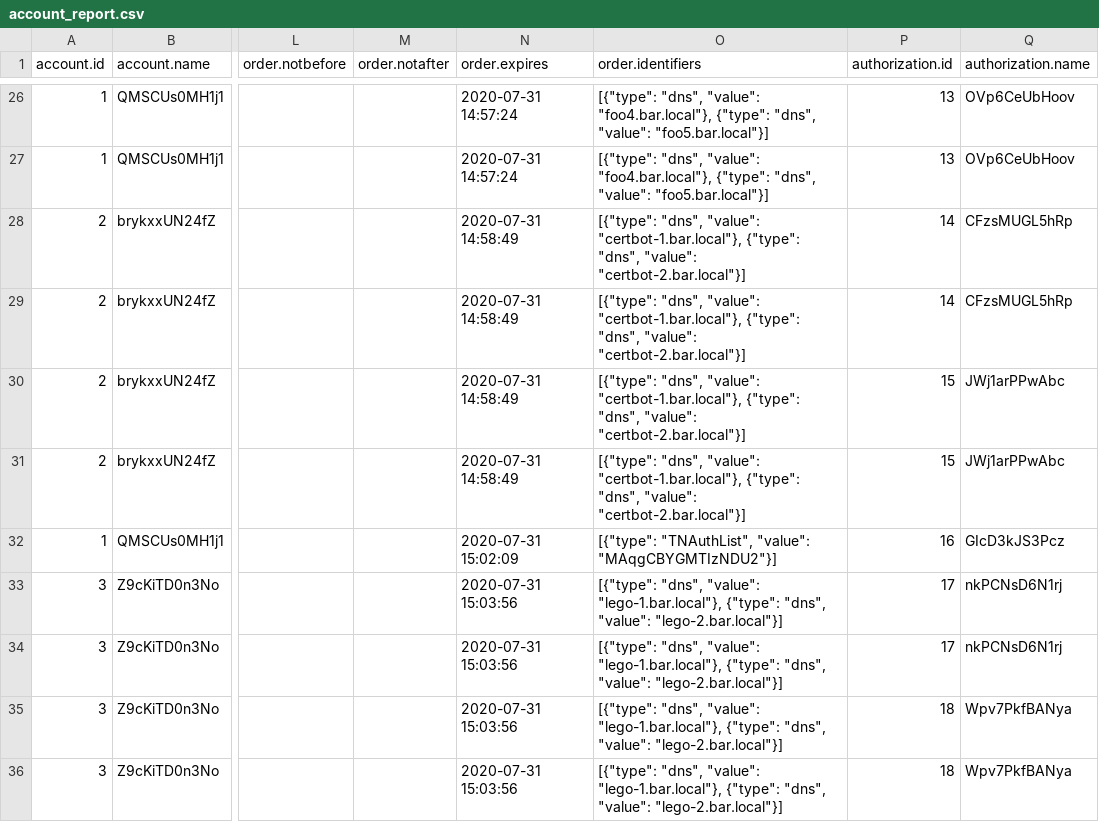
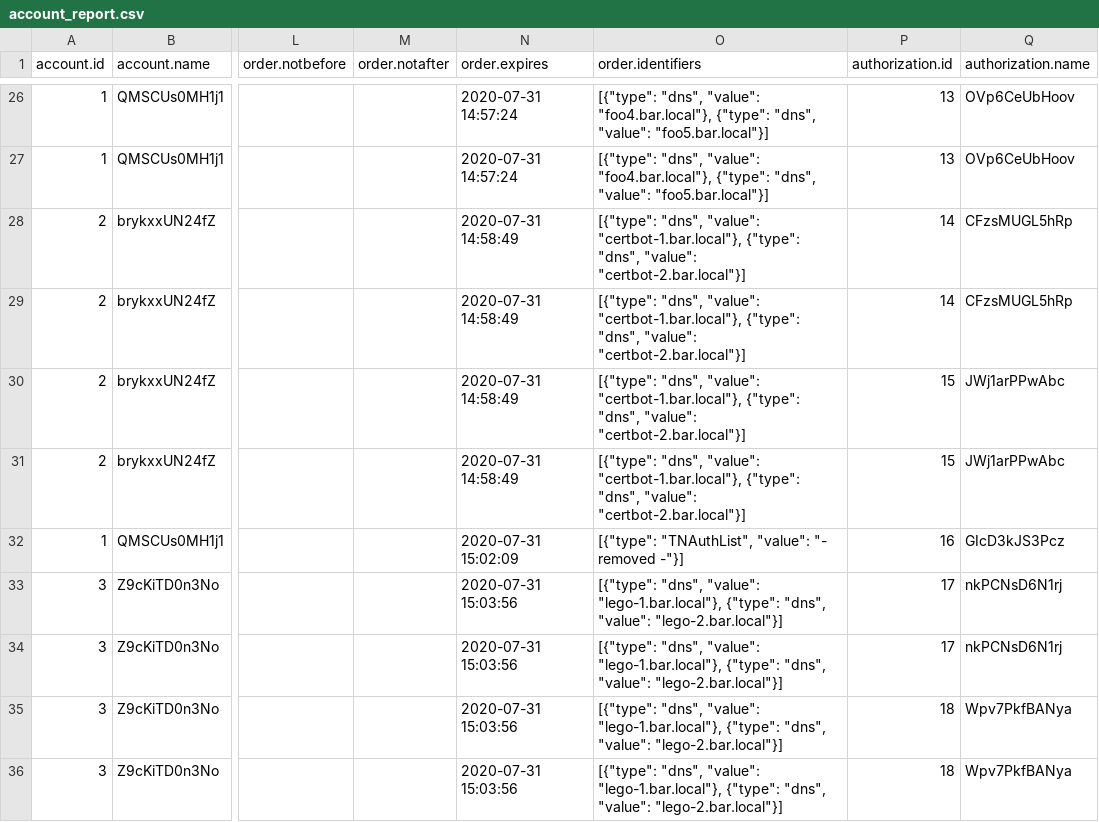
Before and after one commit to grindsa/acme2certifier, a CSV file: examples/reports/account_report.csv, drawn as a sheet; only a part is shown, gaps mark what is left out; the diff names each change by its address in the sheet, - before the commit and + after, or states it on an @@ line.

```diff
--- a/examples/reports/account_report.csv
+++ b/examples/reports/account_report.csv
-O32 (order.identifiers): …"TNAuthList", "value": "MAqgCBYGMTIzNDU2"}]
+O32 (order.identifiers): …"TNAuthList", "value": "- removed -"}]
```
Also changed, not shown: 3 other files.
